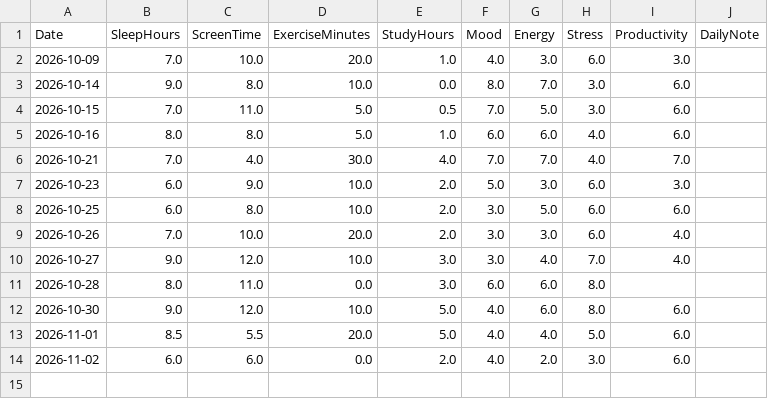
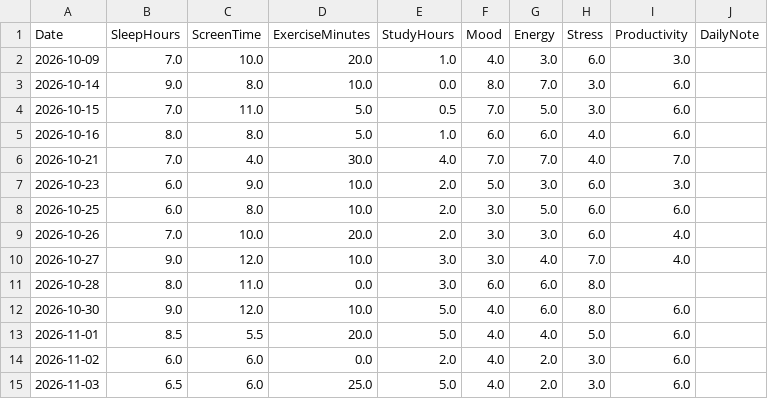
Before and after one commit to Avnish-175/LifeLens, a CSV file: data/daily_checkins.csv, drawn as a sheet.

Commit message:
refactor: conditionalize today check-in logic and add NLP reporting modules

```diff
--- a/data/daily_checkins.csv
+++ b/data/daily_checkins.csv
@@ -14 +14,2 @@ Date,SleepHours,ScreenTime,ExerciseMinutes,StudyHours,Mood,Energy,Stress,Product
 2026-11-02,6.0,6.0,0.0,2.0,4.0,2.0,3.0,6.0,
+2026-11-03,6.5,6.0,25.0,5.0,4.0,2.0,3.0,6.0,
```
Also changed, not shown: 3 other files.
